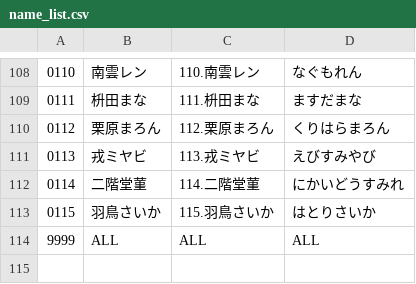
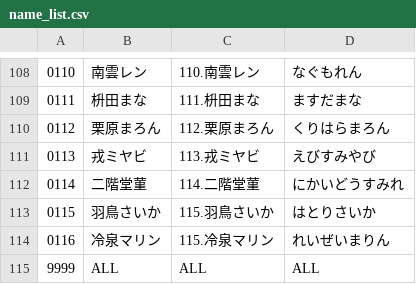
Before and after one commit to gusshi1106/wp-request, a CSV file: name_list.csv, drawn as a sheet; only a part is shown, gaps mark what is left out; the diff names each change by its address in the sheet, - before the commit and + after, or states it on an @@ line.

Commit message:
Update name_list.csv

```diff
--- a/name_list.csv
+++ b/name_list.csv
+row 114: 0116 | 冷泉マリン | 115.冷泉マリン | れいぜいまりん
```
